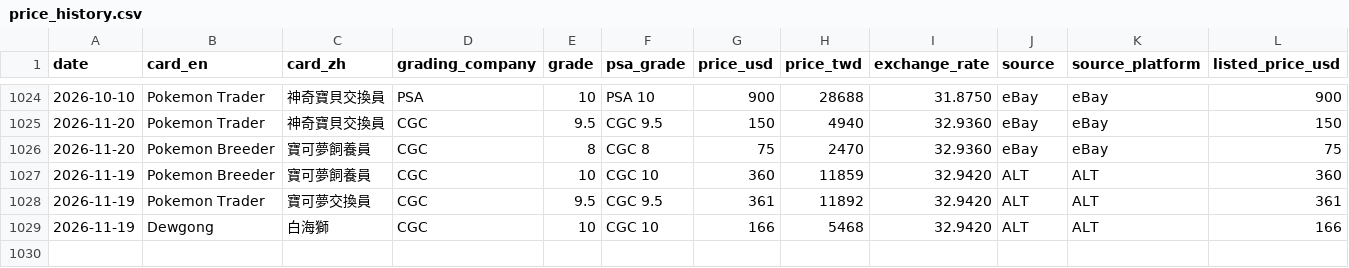
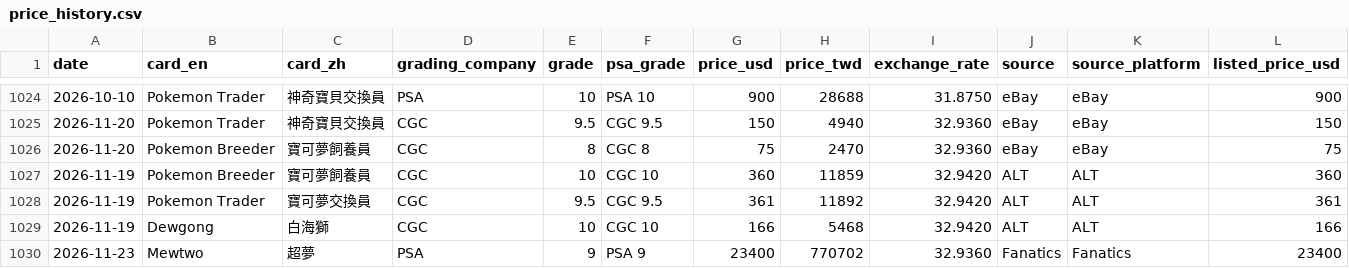
Before and after one commit to Arish0329/pokemon-collection, a CSV file: market-data/price_history.csv, drawn as a sheet; only a part is shown, gaps mark what is left out; rows hold the shown columns only; the diff names each change by its address in the sheet, - before the commit and + after, or states it on an @@ line.

```diff
--- a/market-data/price_history.csv
+++ b/market-data/price_history.csv
+row 1030: 2026-11-23 | Mewtwo | 超夢 | PSA | 9 | PSA 9 | 23400 | 770702 | 32.9360 | Fanatics | Fanatics | 23400
```
Also changed, not shown: 2 other files.
